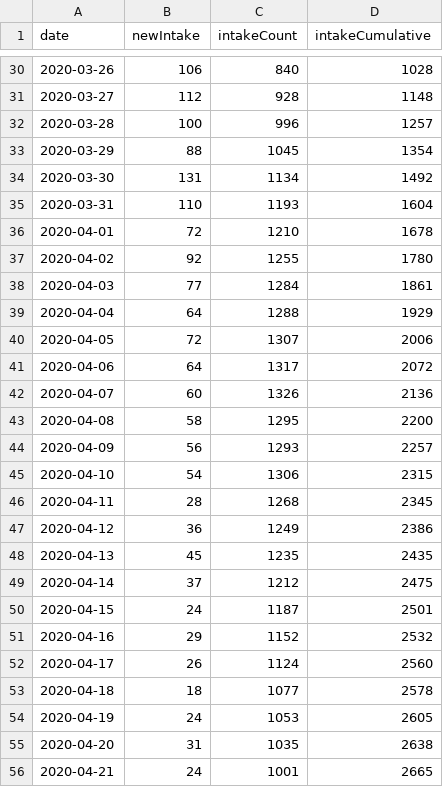
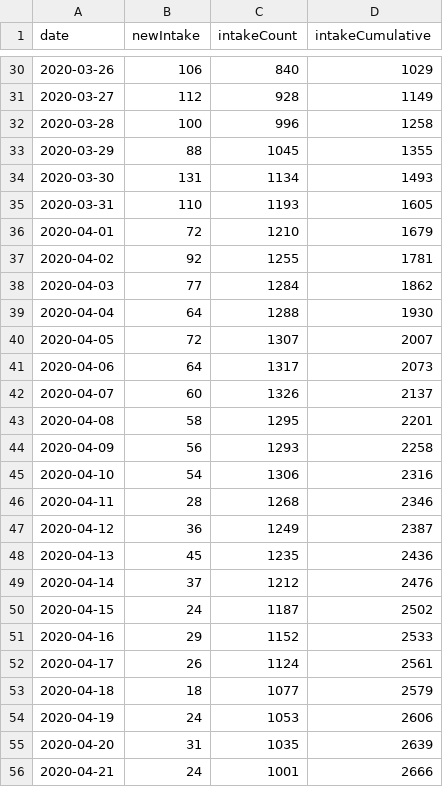
Before and after one commit to fboerman/covid-19-data, a CSV file: nederland/stichting_nice/stichting-nice-timeseries.csv, drawn as a sheet; only a part is shown, gaps mark what is left out; the diff covers the shown part only.

```diff
--- a/nederland/stichting_nice/stichting-nice-timeseries.csv
+++ b/nederland/stichting_nice/stichting-nice-timeseries.csv
@@ -30,27 +30,27 @@ date;newIntake;intakeCount;intakeCumulative
-2020-03-26;106;840;1028
-2020-03-27;112;928;1148
-2020-03-28;100;996;1257
-2020-03-29;88;1045;1354
-2020-03-30;131;1134;1492
-2020-03-31;110;1193;1604
-2020-04-01;72;1210;1678
-2020-04-02;92;1255;1780
-2020-04-03;77;1284;1861
-2020-04-04;64;1288;1929
-2020-04-05;72;1307;2006
-2020-04-06;64;1317;2072
-2020-04-07;60;1326;2136
-2020-04-08;58;1295;2200
-2020-04-09;56;1293;2257
-2020-04-10;54;1306;2315
-2020-04-11;28;1268;2345
-2020-04-12;36;1249;2386
-2020-04-13;45;1235;2435
-2020-04-14;37;1212;2475
-2020-04-15;24;1187;2501
-2020-04-16;29;1152;2532
-2020-04-17;26;1124;2560
-2020-04-18;18;1077;2578
-2020-04-19;24;1053;2605
-2020-04-20;31;1035;2638
-2020-04-21;24;1001;2665
+2020-03-26;106;840;1029
+2020-03-27;112;928;1149
+2020-03-28;100;996;1258
+2020-03-29;88;1045;1355
+2020-03-30;131;1134;1493
+2020-03-31;110;1193;1605
+2020-04-01;72;1210;1679
+2020-04-02;92;1255;1781
+2020-04-03;77;1284;1862
+2020-04-04;64;1288;1930
+2020-04-05;72;1307;2007
+2020-04-06;64;1317;2073
+2020-04-07;60;1326;2137
+2020-04-08;58;1295;2201
+2020-04-09;56;1293;2258
+2020-04-10;54;1306;2316
+2020-04-11;28;1268;2346
+2020-04-12;36;1249;2387
+2020-04-13;45;1235;2436
+2020-04-14;37;1212;2476
+2020-04-15;24;1187;2502
+2020-04-16;29;1152;2533
+2020-04-17;26;1124;2561
+2020-04-18;18;1077;2579
+2020-04-19;24;1053;2606
+2020-04-20;31;1035;2639
+2020-04-21;24;1001;2666
```
Also changed, not shown: 1 added row and 38 edited cells elsewhere in this file, nederland/RIVM_timeseries/26042020.csv, 1 other file.
